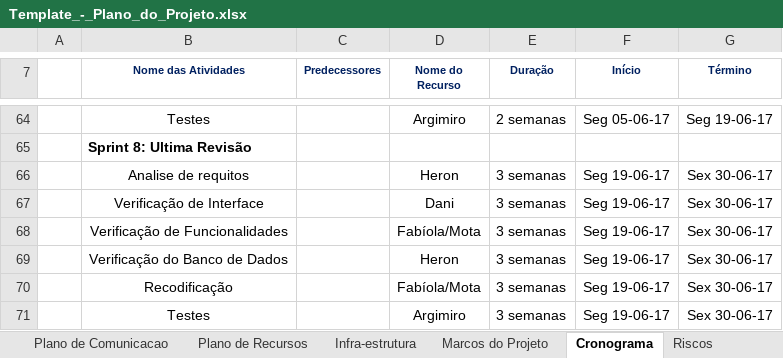
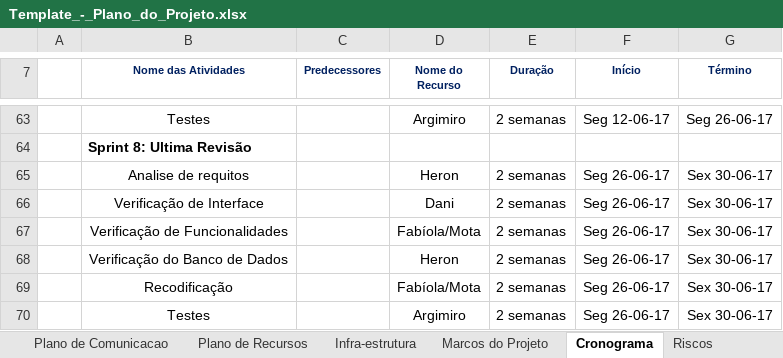
Before and after one commit to Girimum/Consultorio_Medico, an Excel workbook: Consultorio_medico_2_0/src/Documentos/Template_-_Plano_do_Projeto.xlsx, sheet Cronograma, drawn as a sheet; only a part is shown, gaps mark what is left out; values as stored, in another font and other column widths than the file's, no borders; charts and pictures not drawn; addresses are those after the commit; the diff covers the shown part only; the diff names each change by its address in the sheet, - before the commit and + after, or states it on an @@ line.

Commit message:
Reorganização do cronograma

```diff
--- a/Consultorio_medico_2_0/src/Documentos/Template_-_Plano_do_Projeto.xlsx (sheet Cronograma)
+++ b/Consultorio_medico_2_0/src/Documentos/Template_-_Plano_do_Projeto.xlsx (sheet Cronograma)
-F63 (Início): Seg 05-06-17
+F63 (Início): Seg 12-06-17
-G63 (Término): Seg 19-06-17
+G63 (Término): Seg 26-06-17
-E65:E70 (Duração): 3 semanas
+E65:E70 (Duração): 2 semanas
-F65:F70 (Início): Seg 19-06-17
+F65:F70 (Início): Seg 26-06-17
```
Also changed, not shown: 1 removed row, 86 edited cells and cell formats elsewhere in this sheet, 2 other files.
